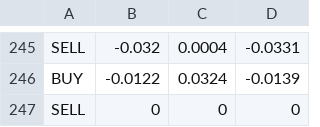
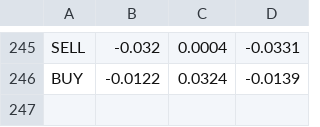
Before and after one commit to hao441/tradeProj, a CSV file: tradelogs13.csv, drawn as a sheet; only a part is shown, gaps mark what is left out.

Commit message:
Add files via upload

```diff
--- a/tradelogs13.csv
+++ b/tradelogs13.csv
@@ -246,2 +246 @@ SELL,-0.032,0.0004,-0.0331
 BUY,-0.0122,0.0324,-0.0139
-SELL,0,0,0
```
